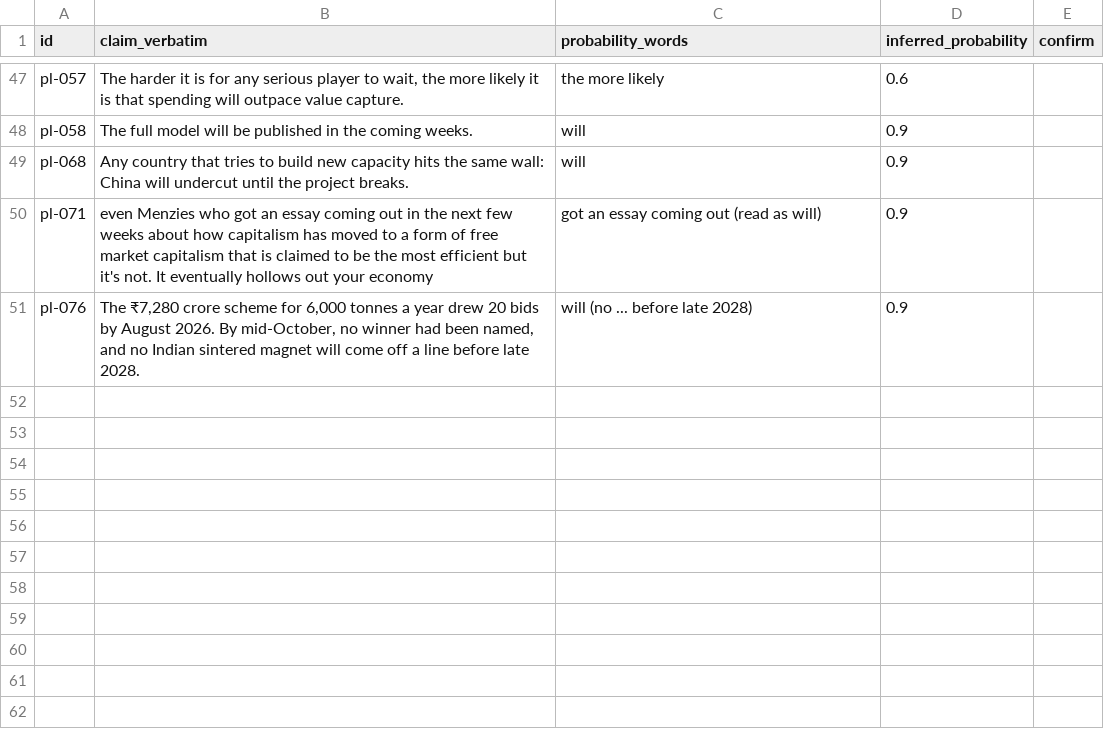
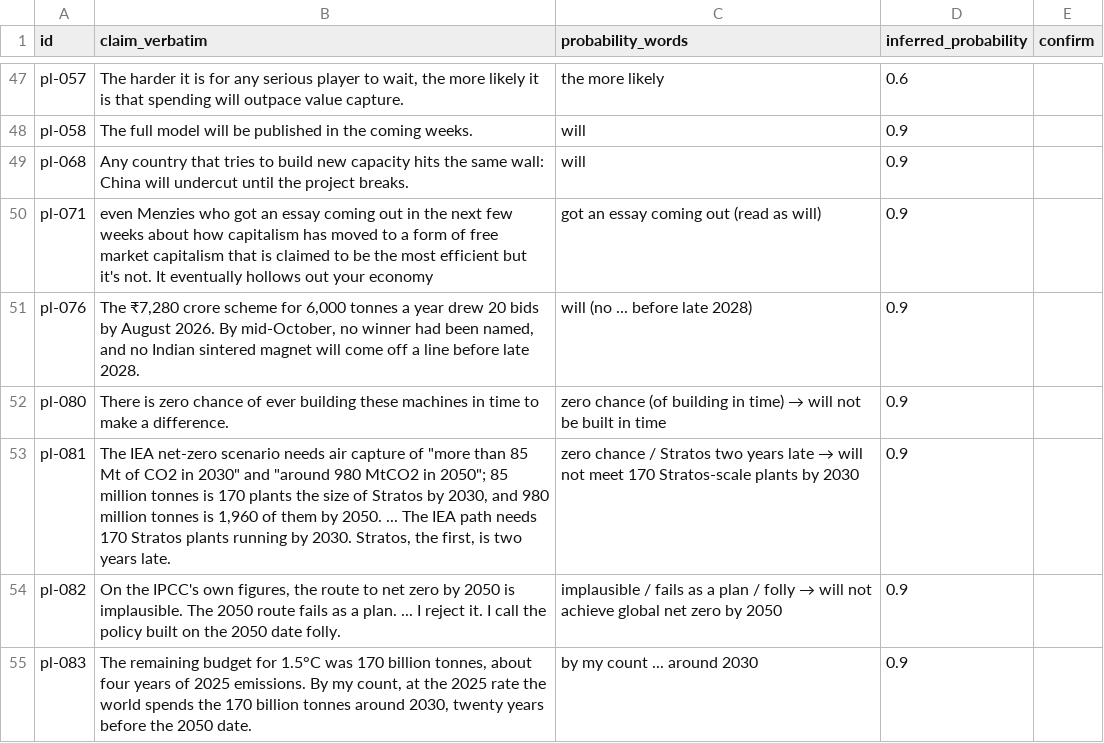
Before and after one commit to ctindale-oss/prediction-ledger, a CSV file: inferred-to-confirm.csv, drawn as a sheet; only a part is shown, gaps mark what is left out.

Commit message:
Daily intake 2026-10-14: scorecard, inferred queue, upgraded batch-13 OTS (BTC 971142+)

```diff
--- a/inferred-to-confirm.csv
+++ b/inferred-to-confirm.csv
@@ -51 +51,5 @@ pl-071,even Menzies who got an essay coming out in the next few weeks about how
 pl-076,"The ₹7,280 crore scheme for 6,000 tonnes a year drew 20 bids by August 2026. By mid-October, no winner had been named, and no Indian sintered magnet will come off a line before late 2028.",will (no ... before late 2028),0.9,
+pl-080,There is zero chance of ever building these machines in time to make a difference.,zero chance (of building in time) → will not be built in time,0.9,
+pl-081,"The IEA net-zero scenario needs air capture of ""more than 85 Mt of CO2 in 2030"" and ""around 980 MtCO2 in 2050""; 85 million tonnes is 170 plants the size of Stratos by 2030, and 980 million tonnes is 1,960 of them by 2050. ... The IEA path needs 170 Stratos plants running by 2030. Stratos, the first, is two years late.",zero chance / Stratos two years late → will not meet 170 Stratos-scale plants by 2030,0.9,
+pl-082,"On the IPCC's own figures, the route to net zero by 2050 is implausible. The 2050 route fails as a plan. ... I reject it. I call the policy built on the 2050 date folly.",implausible / fails as a plan / folly → will not achieve global net zero by 2050,0.9,
+pl-083,"The remaining budget for 1.5°C was 170 billion tonnes, about four years of 2025 emissions. By my count, at the 2025 rate the world spends the 170 billion tonnes around 2030, twenty years before the 2050 date.",by my count ... around 2030,0.9,
```
Also changed, not shown: 3 other files.
